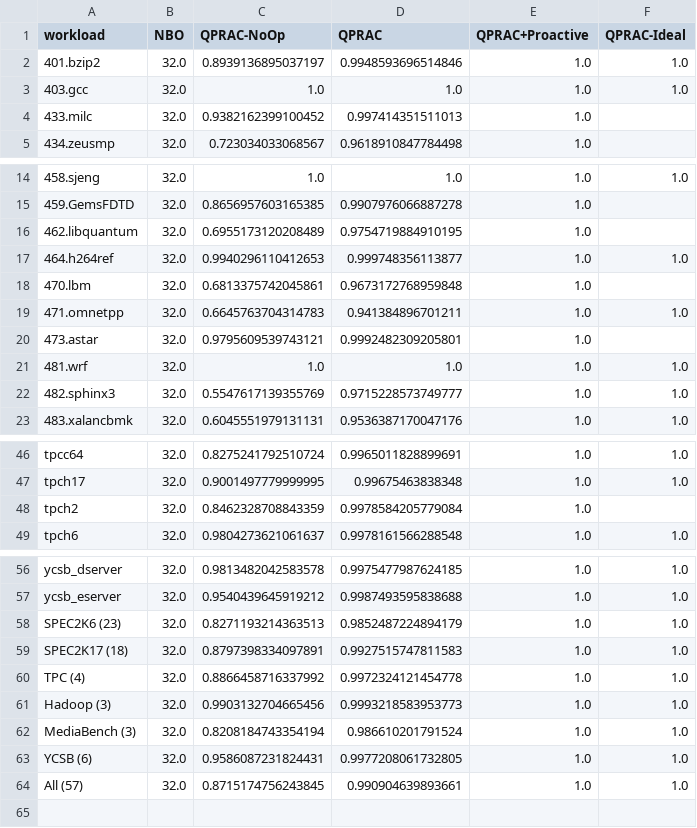
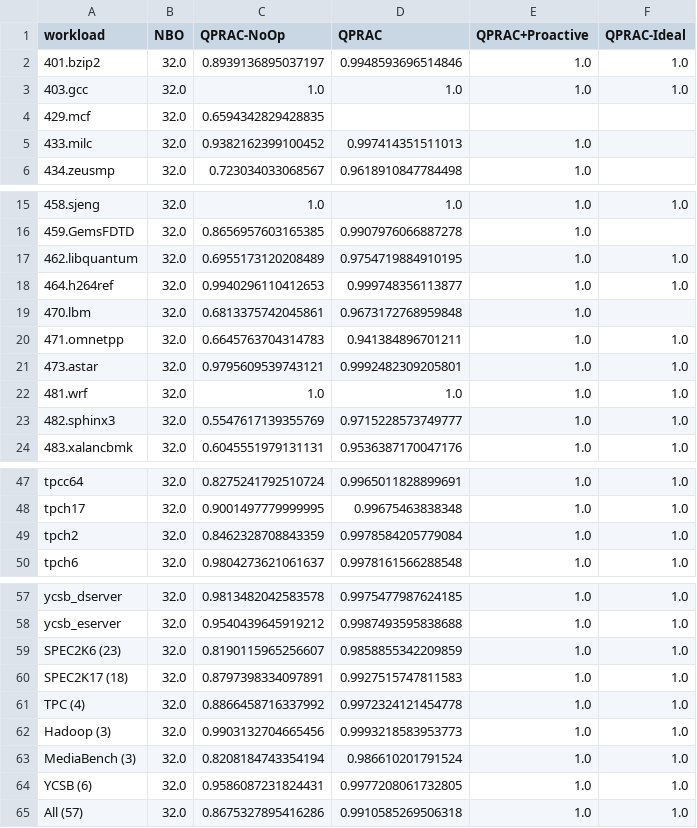
Before and after one commit to sith-lab/qprac, a CSV file: perf_analysis/results/csvs/QPRAC_32NBO_5PSQ_results.csv, drawn as a sheet; only a part is shown, gaps mark what is left out.

Commit message:
update the perf_analysis scripts

```diff
--- a/perf_analysis/results/csvs/QPRAC_32NBO_5PSQ_results.csv
+++ b/perf_analysis/results/csvs/QPRAC_32NBO_5PSQ_results.csv
@@ -3,2 +3,3 @@ workload,NBO,QPRAC-NoOp,QPRAC,QPRAC+Proactive,QPRAC-Ideal
 403.gcc,32.0,1.0,1.0,1.0,1.0
+429.mcf,32.0,0.6594342829428835,,,
 433.milc,32.0,0.9382162399100452,0.997414351511013,1.0,
@@ -15,3 +16,3 @@ workload,NBO,QPRAC-NoOp,QPRAC,QPRAC+Proactive,QPRAC-Ideal
 459.GemsFDTD,32.0,0.8656957603165385,0.9907976066887278,1.0,
-462.libquantum,32.0,0.6955173120208489,0.9754719884910195,1.0,
+462.libquantum,32.0,0.6955173120208489,0.9754719884910195,1.0,1.0
 464.h264ref,32.0,0.9940296110412653,0.999748356113877,1.0,1.0
@@ -19,3 +20,3 @@ workload,NBO,QPRAC-NoOp,QPRAC,QPRAC+Proactive,QPRAC-Ideal
 471.omnetpp,32.0,0.6645763704314783,0.941384896701211,1.0,1.0
-473.astar,32.0,0.9795609539743121,0.9992482309205801,1.0,
+473.astar,32.0,0.9795609539743121,0.9992482309205801,1.0,1.0
 481.wrf,32.0,1.0,1.0,1.0,1.0
@@ -47,3 +48,3 @@ tpcc64,32.0,0.8275241792510724,0.9965011828899691,1.0,1.0
 tpch17,32.0,0.9001497779999995,0.99675463838348,1.0,1.0
-tpch2,32.0,0.8462328708843359,0.9978584205779084,1.0,
+tpch2,32.0,0.8462328708843359,0.9978584205779084,1.0,1.0
 tpch6,32.0,0.9804273621061637,0.9978161566288548,1.0,1.0
@@ -57,3 +58,3 @@ ycsb_dserver,32.0,0.9813482042583578,0.9975477987624185,1.0,1.0
 ycsb_eserver,32.0,0.9540439645919212,0.9987493595838688,1.0,1.0
-SPEC2K6 (23),32.0,0.8271193214363513,0.9852487224894179,1.0,1.0
+SPEC2K6 (23),32.0,0.8190115965256607,0.9858855342209859,1.0,1.0
 SPEC2K17 (18),32.0,0.8797398334097891,0.9927515747811583,1.0,1.0
@@ -63,2 +64,2 @@ MediaBench (3),32.0,0.8208184743354194,0.986610201791524,1.0,1.0
 YCSB (6),32.0,0.9586087231824431,0.9977208061732805,1.0,1.0
-All (57),32.0,0.8715174756243845,0.990904639893661,1.0,1.0
+All (57),32.0,0.8675327895416286,0.9910585269506318,1.0,1.0
```
Also changed, not shown: perf_analysis/results/csvs/QPRAC_ABO_results.csv, 47 other files.
